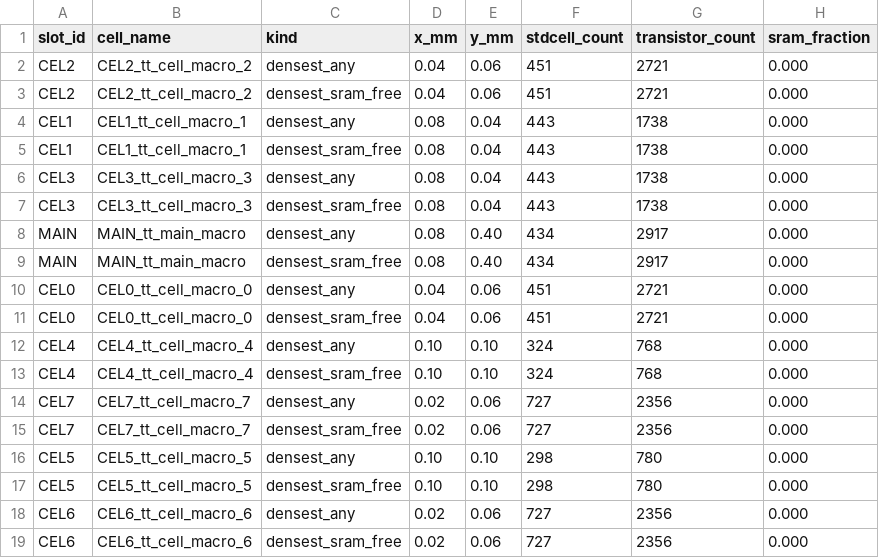
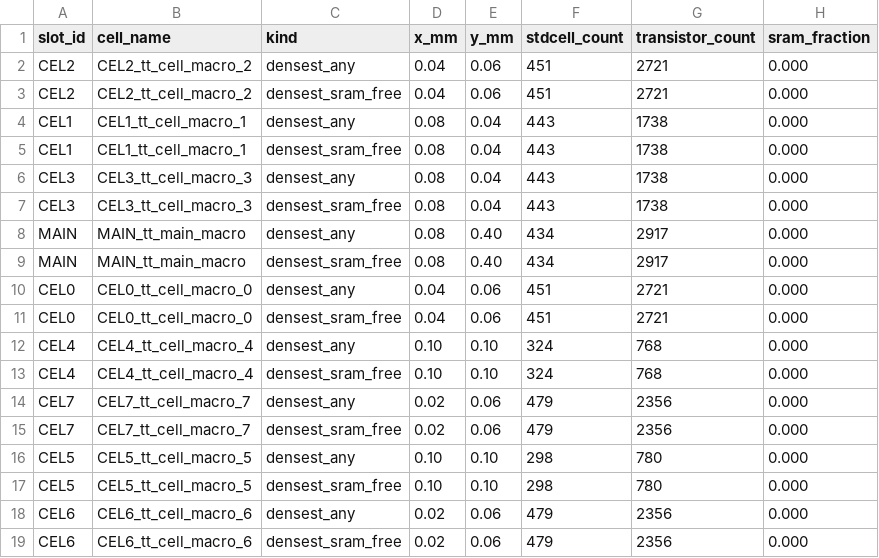
Before and after one commit to wafer-space/tinytapeouts, a CSV file: ttgf0p1/gf-mpw-t0p1/reticle_analysis_windows.csv, drawn as a sheet.

```diff
--- a/ttgf0p1/gf-mpw-t0p1/reticle_analysis_windows.csv
+++ b/ttgf0p1/gf-mpw-t0p1/reticle_analysis_windows.csv
@@ -13,7 +13,7 @@ CEL4,CEL4_tt_cell_macro_4,densest_any,0.10,0.10,324,768,0.000
 CEL4,CEL4_tt_cell_macro_4,densest_sram_free,0.10,0.10,324,768,0.000
-CEL7,CEL7_tt_cell_macro_7,densest_any,0.02,0.06,727,2356,0.000
-CEL7,CEL7_tt_cell_macro_7,densest_sram_free,0.02,0.06,727,2356,0.000
+CEL7,CEL7_tt_cell_macro_7,densest_any,0.02,0.06,479,2356,0.000
+CEL7,CEL7_tt_cell_macro_7,densest_sram_free,0.02,0.06,479,2356,0.000
 CEL5,CEL5_tt_cell_macro_5,densest_any,0.10,0.10,298,780,0.000
 CEL5,CEL5_tt_cell_macro_5,densest_sram_free,0.10,0.10,298,780,0.000
-CEL6,CEL6_tt_cell_macro_6,densest_any,0.02,0.06,727,2356,0.000
-CEL6,CEL6_tt_cell_macro_6,densest_sram_free,0.02,0.06,727,2356,0.000
+CEL6,CEL6_tt_cell_macro_6,densest_any,0.02,0.06,479,2356,0.000
+CEL6,CEL6_tt_cell_macro_6,densest_sram_free,0.02,0.06,479,2356,0.000
```
Also changed, not shown: ttgf0p1/gf-mpw-t0p1/reticle_analysis.csv, ttgf0p1/gf-mpw-t0p1/reticle_analysis_cells.csv, 4 other files.
